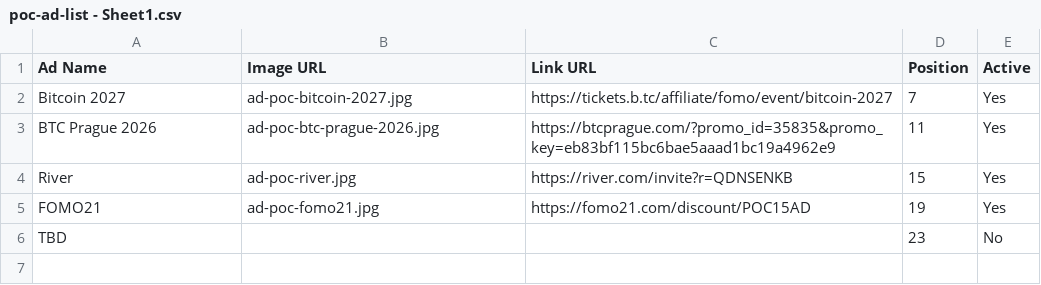
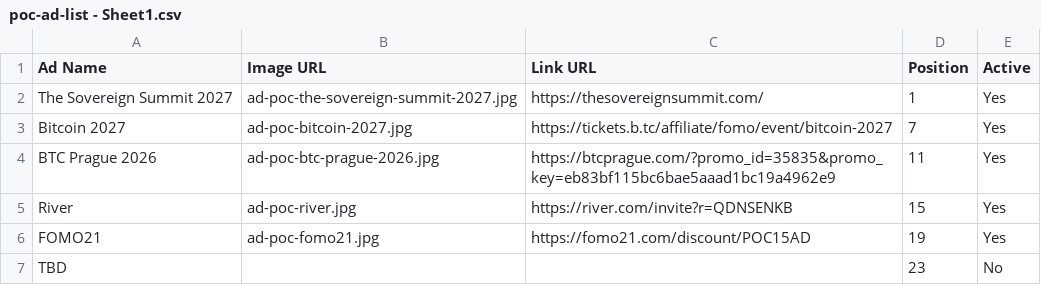
Before and after one commit to goldisdying/proofofconference, a CSV file: poc-ad-list - Sheet1.csv, drawn as a sheet.

Commit message:
Add files via upload

```diff
--- a/poc-ad-list - Sheet1.csv
+++ b/poc-ad-list - Sheet1.csv
@@ -1,2 +1,3 @@
 Ad Name,Image URL,Link URL,Position,Active
+The Sovereign Summit 2027,ad-poc-the-sovereign-summit-2027.jpg,https://thesovereignsummit.com/,1,Yes
 Bitcoin 2027,ad-poc-bitcoin-2027.jpg,https://tickets.b.tc/affiliate/fomo/event/bitcoin-2027,7,Yes
```
